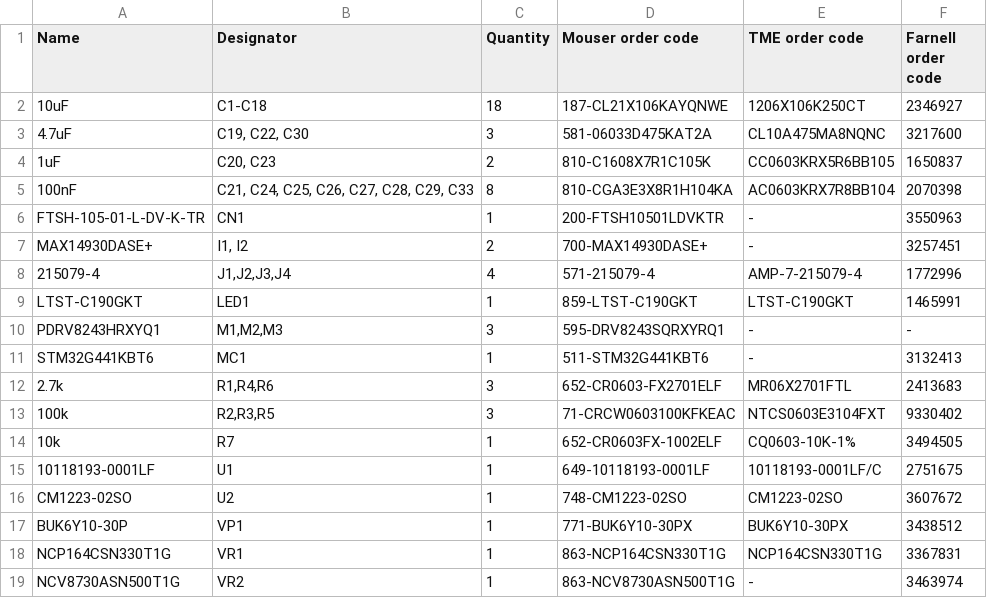
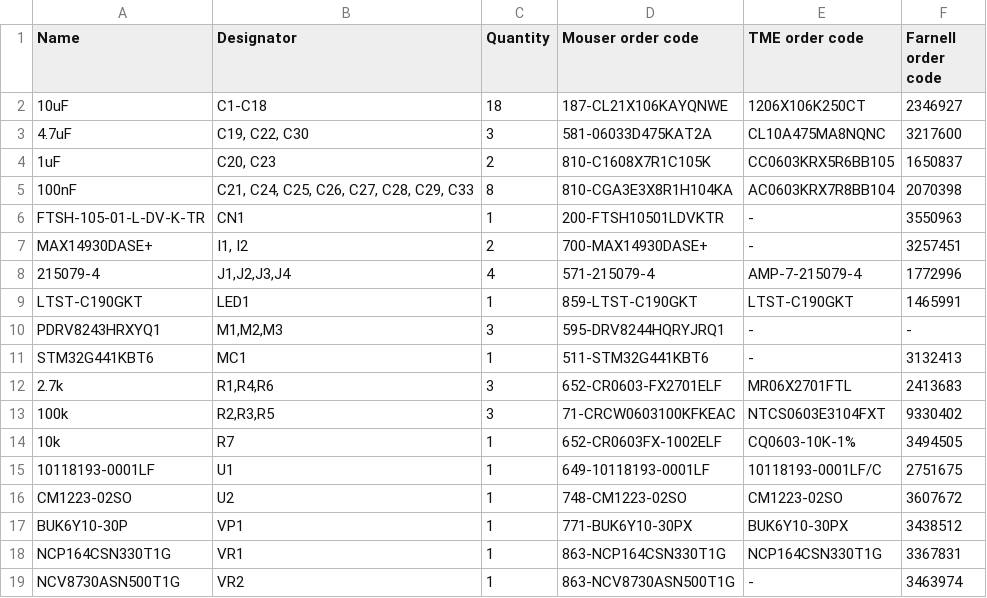
Before and after one commit to ut-robotics/picr22-team-jackbot, a TSV file: electronics/BOM.tsv, drawn as a sheet.

Commit message:
Update BOM.tsv

```diff
--- a/electronics/BOM.tsv
+++ b/electronics/BOM.tsv
@@ -9,3 +9,3 @@ MAX14930DASE+	I1, I2	2	700-MAX14930DASE+	-	3257451
 LTST-C190GKT	LED1	1	859-LTST-C190GKT	LTST-C190GKT	1465991
-PDRV8243HRXYQ1	M1,M2,M3	3	595-DRV8243SQRXYRQ1	-	-
+PDRV8243HRXYQ1	M1,M2,M3	3	595-DRV8244HQRYJRQ1	-	-
 STM32G441KBT6	MC1	1	511-STM32G441KBT6	-	3132413
```
